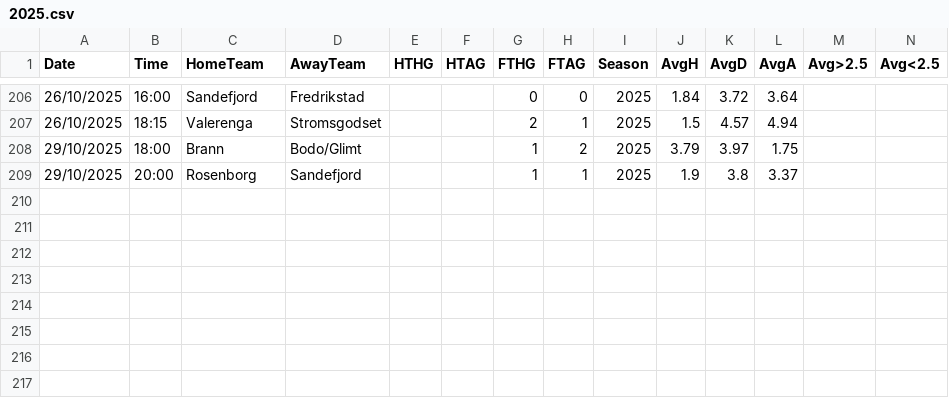
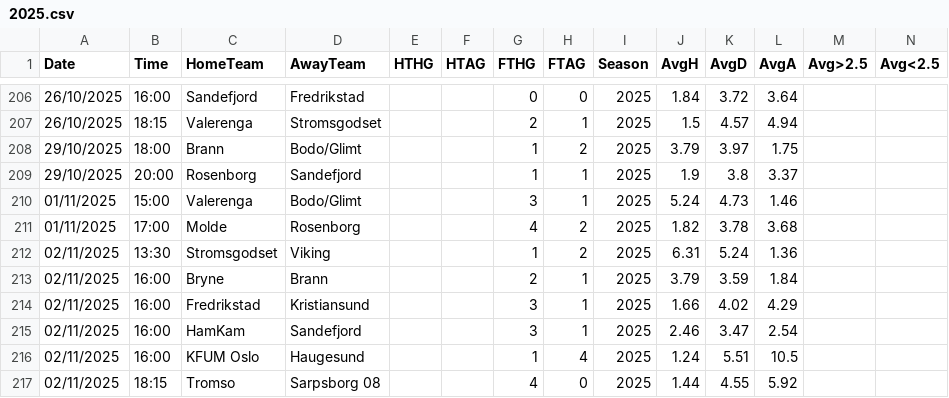
Before and after one commit to RiccardoBadagliacco/betsheet_be, a CSV file: leagues/NOR/2025.csv, drawn as a sheet; only a part is shown, gaps mark what is left out.

```diff
--- a/leagues/NOR/2025.csv
+++ b/leagues/NOR/2025.csv
@@ -209 +209,9 @@ Date,Time,HomeTeam,AwayTeam,HTHG,HTAG,FTHG,FTAG,Season,AvgH,AvgD,AvgA,Avg>2.5,Av
 29/10/2025,20:00,Rosenborg,Sandefjord,,,1,1,2025,1.9,3.8,3.37,,
+01/11/2025,15:00,Valerenga,Bodo/Glimt,,,3,1,2025,5.24,4.73,1.46,,
+01/11/2025,17:00,Molde,Rosenborg,,,4,2,2025,1.82,3.78,3.68,,
+02/11/2025,13:30,Stromsgodset,Viking,,,1,2,2025,6.31,5.24,1.36,,
+02/11/2025,16:00,Bryne,Brann,,,2,1,2025,3.79,3.59,1.84,,
+02/11/2025,16:00,Fredrikstad,Kristiansund,,,3,1,2025,1.66,4.02,4.29,,
+02/11/2025,16:00,HamKam,Sandefjord,,,3,1,2025,2.46,3.47,2.54,,
+02/11/2025,16:00,KFUM Oslo,Haugesund,,,1,4,2025,1.24,5.51,10.5,,
+02/11/2025,18:15,Tromso,Sarpsborg 08,,,4,0,2025,1.44,4.55,5.92,,
```
Also changed, not shown: leagues/AUT/2025_2026.csv, leagues/CHN/2025.csv, 13 other files.
